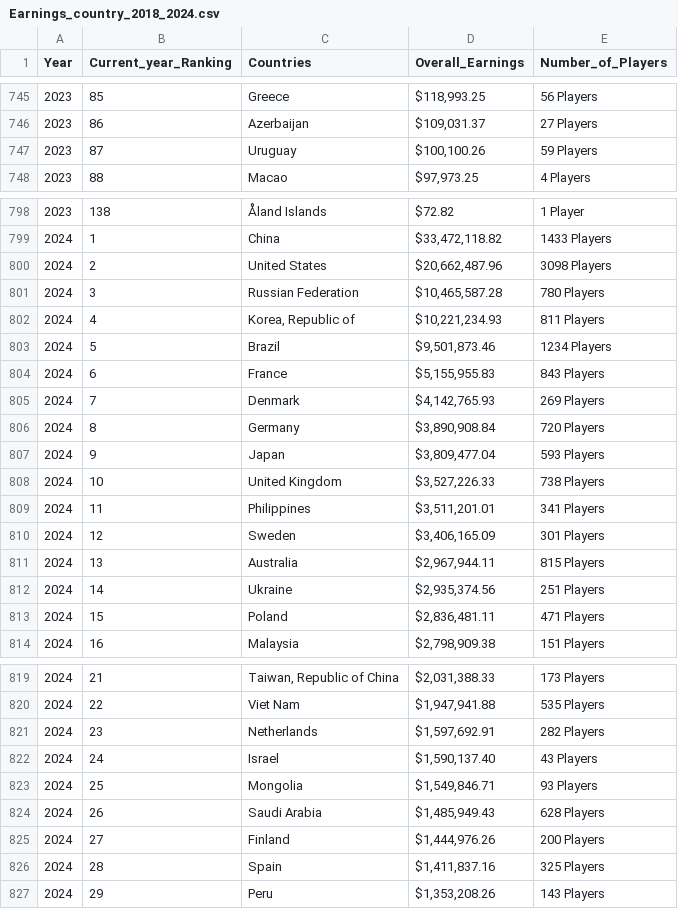
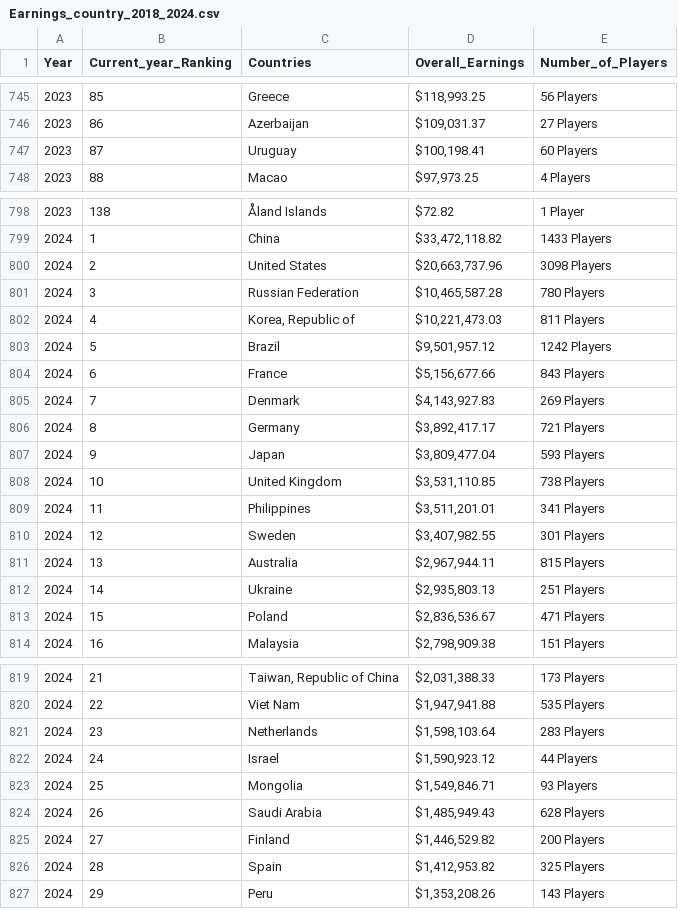
Before and after one commit to KanyeXuSelf/p8105_FinalProject.github.io, a CSV file: data/Earnings_country_2018_2024.csv, drawn as a sheet; only a part is shown, gaps mark what is left out; the diff covers the shown part only.

```diff
--- a/data/Earnings_country_2018_2024.csv
+++ b/data/Earnings_country_2018_2024.csv
@@ -746,3 +746,3 @@
 2023,86,"Azerbaijan","$109,031.37","27 Players"
-2023,87,"Uruguay","$100,100.26","59 Players"
+2023,87,"Uruguay","$100,198.41","60 Players"
 2023,88,"Macao","$97,973.25","4 Players"
@@ -799,16 +799,16 @@
 2024,1,"China","$33,472,118.82","1433 Players"
-2024,2,"United States","$20,662,487.96","3098 Players"
+2024,2,"United States","$20,663,737.96","3098 Players"
 2024,3,"Russian Federation","$10,465,587.28","780 Players"
-2024,4,"Korea, Republic of","$10,221,234.93","811 Players"
-2024,5,"Brazil","$9,501,873.46","1234 Players"
-2024,6,"France","$5,155,955.83","843 Players"
-2024,7,"Denmark","$4,142,765.93","269 Players"
-2024,8,"Germany","$3,890,908.84","720 Players"
+2024,4,"Korea, Republic of","$10,221,473.03","811 Players"
+2024,5,"Brazil","$9,501,957.12","1242 Players"
+2024,6,"France","$5,156,677.66","843 Players"
+2024,7,"Denmark","$4,143,927.83","269 Players"
+2024,8,"Germany","$3,892,417.17","721 Players"
 2024,9,"Japan","$3,809,477.04","593 Players"
-2024,10,"United Kingdom","$3,527,226.33","738 Players"
+2024,10,"United Kingdom","$3,531,110.85","738 Players"
 2024,11,"Philippines","$3,511,201.01","341 Players"
-2024,12,"Sweden","$3,406,165.09","301 Players"
+2024,12,"Sweden","$3,407,982.55","301 Players"
 2024,13,"Australia","$2,967,944.11","815 Players"
-2024,14,"Ukraine","$2,935,374.56","251 Players"
-2024,15,"Poland","$2,836,481.11","471 Players"
+2024,14,"Ukraine","$2,935,803.13","251 Players"
+2024,15,"Poland","$2,836,536.67","471 Players"
 2024,16,"Malaysia","$2,798,909.38","151 Players"
@@ -820,8 +820,8 @@
 2024,22,"Viet Nam","$1,947,941.88","535 Players"
-2024,23,"Netherlands","$1,597,692.91","282 Players"
-2024,24,"Israel","$1,590,137.40","43 Players"
+2024,23,"Netherlands","$1,598,103.64","283 Players"
+2024,24,"Israel","$1,590,923.12","44 Players"
 2024,25,"Mongolia","$1,549,846.71","93 Players"
 2024,26,"Saudi Arabia","$1,485,949.43","628 Players"
-2024,27,"Finland","$1,444,976.26","200 Players"
-2024,28,"Spain","$1,411,837.16","325 Players"
+2024,27,"Finland","$1,446,529.82","200 Players"
+2024,28,"Spain","$1,412,953.82","325 Players"
 2024,29,"Peru","$1,353,208.26","143 Players"
```
Also changed, not shown: 13 edited cells elsewhere in this file, data/Earnings_topgame_2018_2024.csv, data/country_overall.csv, 16 other files.
